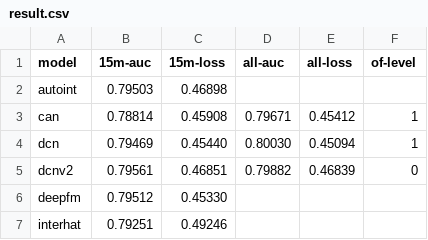
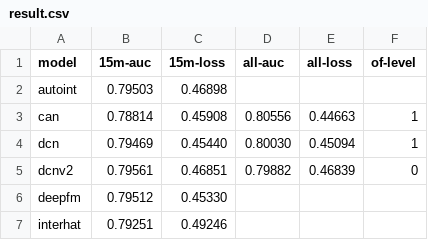
Before and after one commit to 2Mw/RS-Reproduce, a CSV file: cf/result/result.csv, drawn as a sheet.

```diff
--- a/cf/result/result.csv
+++ b/cf/result/result.csv
@@ -2,3 +2,3 @@ model,15m-auc,15m-loss,all-auc,all-loss,of-level
 autoint,0.79503,0.46898,,,
-can,0.78814,0.45908,0.79671,0.45412,1
+can,0.78814,0.45908,0.80556,0.44663,1
 dcn,0.79469,0.45440,0.80030,0.45094,1
```
Also changed, not shown: 16 other files.
